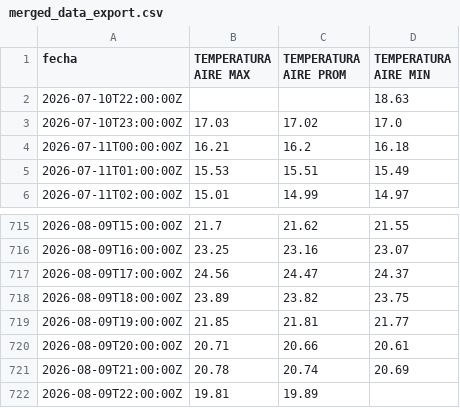
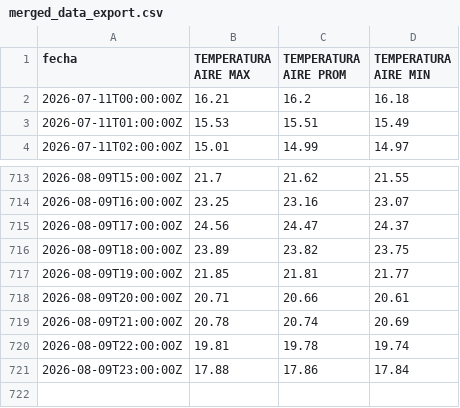
Before and after one commit to ccardenas93/weather_forecast, a CSV file: merged_data_export.csv, drawn as a sheet; only a part is shown, gaps mark what is left out.

```diff
--- a/merged_data_export.csv
+++ b/merged_data_export.csv
@@ -1,4 +1,2 @@
 fecha,TEMPERATURA AIRE MAX,TEMPERATURA AIRE PROM,TEMPERATURA AIRE MIN
-2026-07-10T22:00:00Z,,,18.63
-2026-07-10T23:00:00Z,17.03,17.02,17.0
 2026-07-11T00:00:00Z,16.21,16.2,16.18
@@ -721,2 +719,3 @@ fecha,TEMPERATURA AIRE MAX,TEMPERATURA AIRE PROM,TEMPERATURA AIRE MIN
 2026-08-09T21:00:00Z,20.78,20.74,20.69
-2026-08-09T22:00:00Z,19.81,19.89,
+2026-08-09T22:00:00Z,19.81,19.78,19.74
+2026-08-09T23:00:00Z,17.88,17.86,17.84
```
Also changed, not shown: forecast_metrics.csv, forecast_output.csv, 5 other files.
